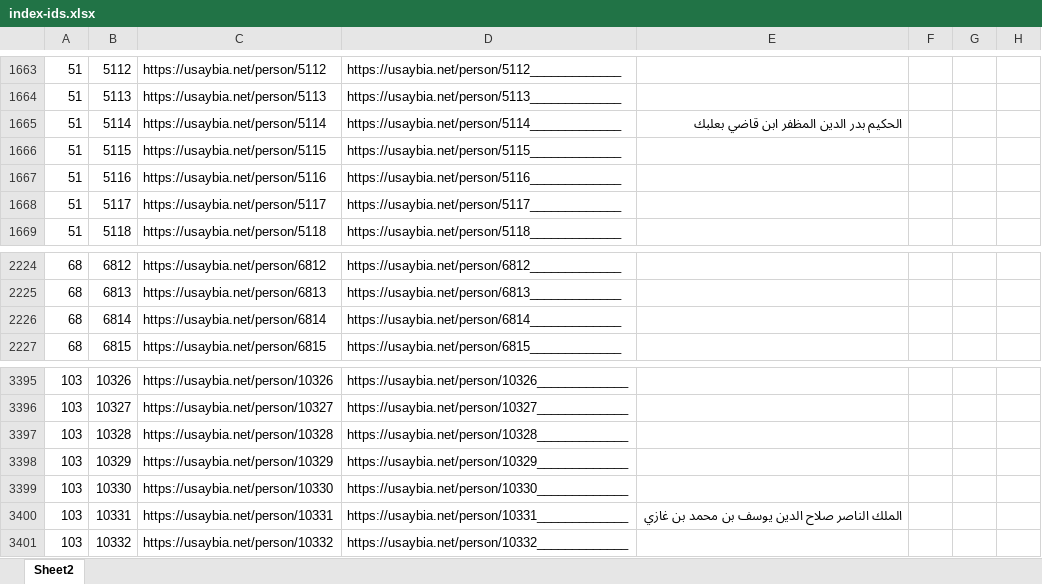
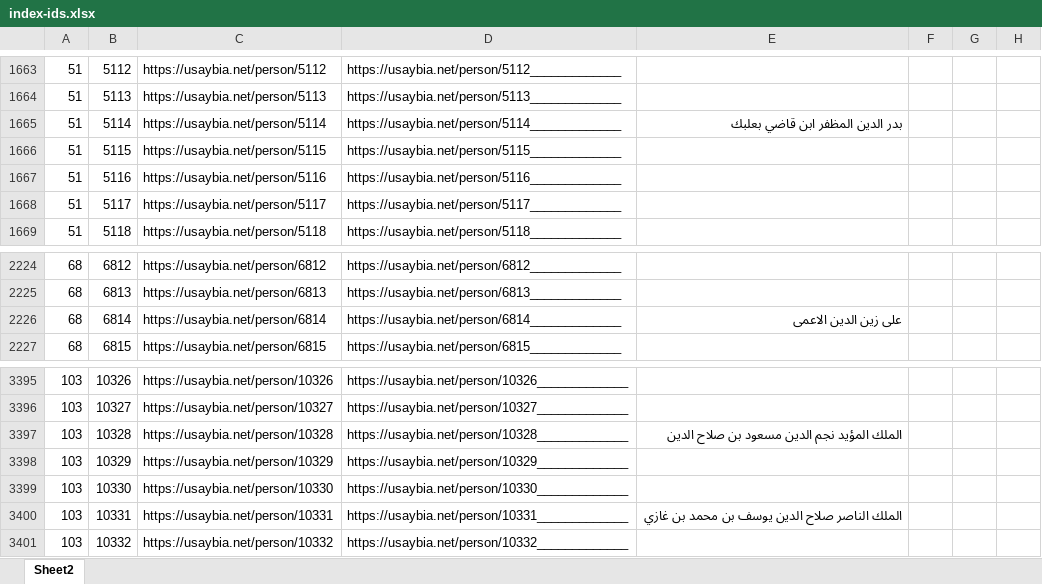
Before and after one commit to usaybia/usaybia-data, an Excel workbook: data/index-ids.xlsx, sheet Sheet2, drawn as a sheet; only a part is shown, gaps mark what is left out; values as stored, in another font and other column widths than the file's, no borders; the diff covers the shown part only; the diff names each change by its address in the sheet, - before the commit and + after, or states it on an @@ line.

```diff
--- a/data/index-ids.xlsx (sheet Sheet2)
+++ b/data/index-ids.xlsx (sheet Sheet2)
-E1665: الحكيم بدر الدين المظفر ابن قاضي بعلبك
+E1665: بدر الدين المظفر ابن قاضي بعلبك
-E2226: (empty)
+E2226: على زين الدين الاعمى
-E3397: (empty)
+E3397: الملك المؤيد نجم الدين مسعود بن صلاح الدين
```
Also changed, not shown: 26 edited cells elsewhere in this sheet, hidden cells.
